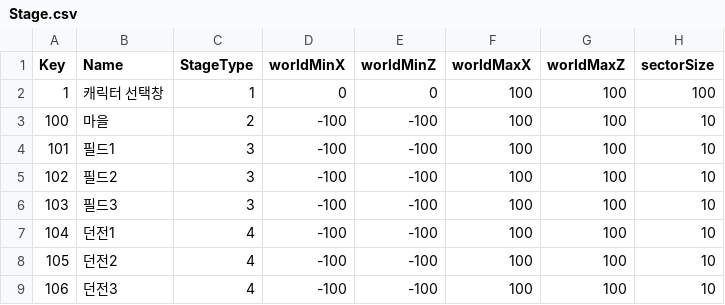
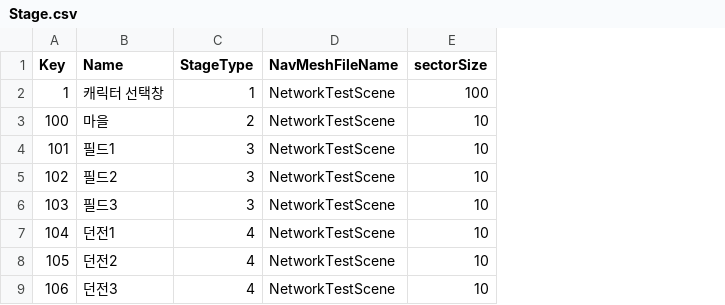
Before and after one commit to TrynBug/MMOGameServerProject, a CSV file: Development/Client/Assets/GameData/Stage.csv, drawn as a sheet; removed rows and columns are numbered as before the commit, all else as after; the diff names each change by its address in the sheet, - before the commit and + after, or states it on an @@ line.

Commit message:
[클라] NavMesh .bin 파일 생성할 때 메타정보인 .bin.navmeta.json 파일도 생성하도록 수정, Stage 게임데이터에 NavMeshFileName 추가

```diff
--- a/Development/Client/Assets/GameData/Stage.csv
+++ b/Development/Client/Assets/GameData/Stage.csv
-column D (worldMinX), rows 2-9: 0 | -100 | -100 | -100 | -100 | -100 | -100 | -100
-column E (worldMinZ), rows 2-9: 0 | -100 | -100 | -100 | -100 | -100 | -100 | -100
-column F (worldMaxX), rows 2-9: all 100
-column G (worldMaxZ), rows 2-9: all 100
+column D (NavMeshFileName), rows 2-9: all NetworkTestScene
```
Also changed, not shown: 3 other files.
